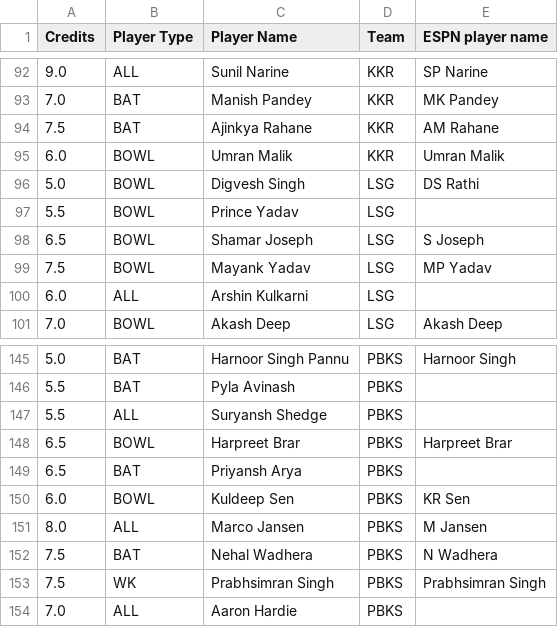
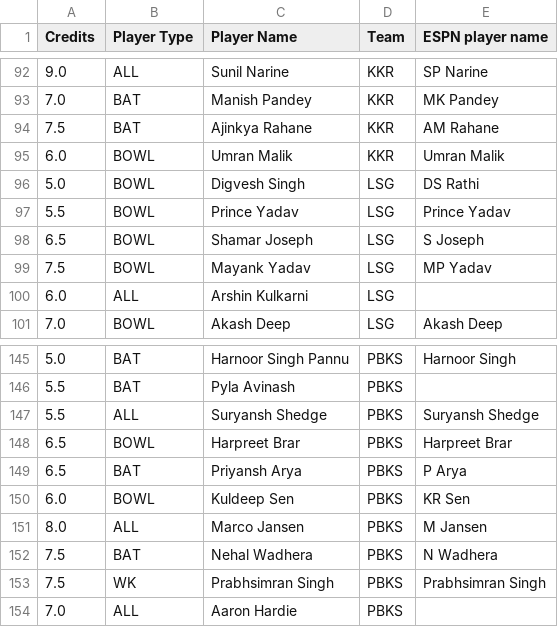
Before and after one commit to RishabhK103/Gameathon-2.0, a CSV file: data/ipl/squad.csv, drawn as a sheet; only a part is shown, gaps mark what is left out.

Commit message:
Updating squad.csv

```diff
--- a/data/ipl/squad.csv
+++ b/data/ipl/squad.csv
@@ -96,3 +96,3 @@ Credits,Player Type,Player Name,Team,ESPN player name
 5.0,BOWL,Digvesh Singh,LSG,DS Rathi
-5.5,BOWL,Prince Yadav,LSG,
+5.5,BOWL,Prince Yadav,LSG,Prince Yadav
 6.5,BOWL,Shamar Joseph,LSG,S Joseph
@@ -146,5 +146,5 @@ Credits,Player Type,Player Name,Team,ESPN player name
 5.5,BAT,Pyla Avinash,PBKS,
-5.5,ALL,Suryansh Shedge,PBKS,
+5.5,ALL,Suryansh Shedge,PBKS,Suryansh Shedge
 6.5,BOWL,Harpreet Brar,PBKS,Harpreet Brar
-6.5,BAT,Priyansh Arya,PBKS,
+6.5,BAT,Priyansh Arya,PBKS,P Arya
 6.0,BOWL,Kuldeep Sen,PBKS,KR Sen
```
